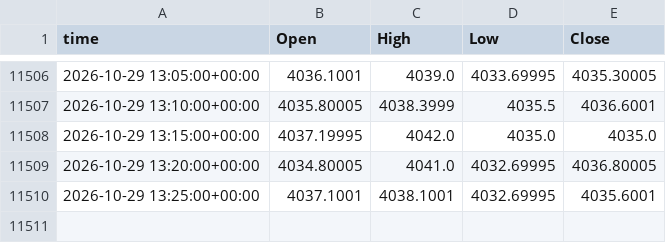
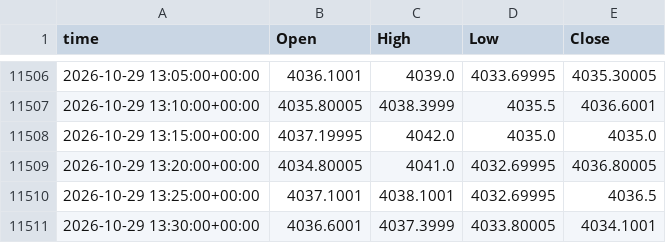
Before and after one commit to viruop/paper-arena, a CSV file: data/market/intraday/GC_F_5m.csv, drawn as a sheet; only a part is shown, gaps mark what is left out.

```diff
--- a/data/market/intraday/GC_F_5m.csv
+++ b/data/market/intraday/GC_F_5m.csv
@@ -11509,2 +11509,3 @@ time,Open,High,Low,Close
 2026-10-29 13:20:00+00:00,4034.80005,4041.0,4032.69995,4036.80005
-2026-10-29 13:25:00+00:00,4037.1001,4038.1001,4032.69995,4035.6001
+2026-10-29 13:25:00+00:00,4037.1001,4038.1001,4032.69995,4036.5
+2026-10-29 13:30:00+00:00,4036.6001,4037.3999,4033.80005,4034.1001
```
